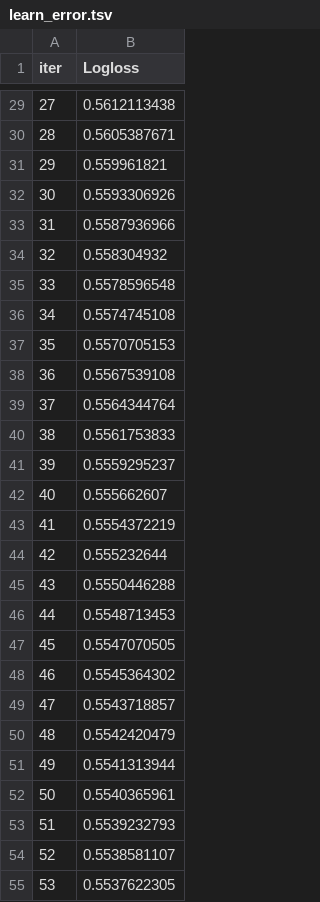
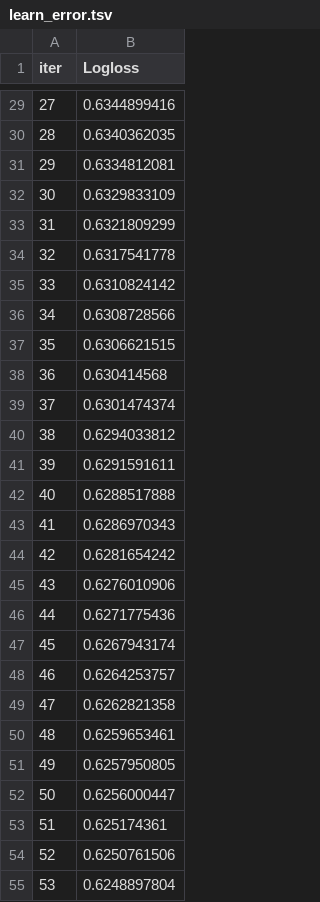
Before and after one commit to leonidlivshits/FeaturesAgentTeamFork, a TSV file: catboost_info/learn_error.tsv, drawn as a sheet; only a part is shown, gaps mark what is left out; the diff covers the shown part only.

```diff
--- a/catboost_info/learn_error.tsv
+++ b/catboost_info/learn_error.tsv
@@ -29,27 +29,27 @@ iter	Logloss
-27	0.5612113438
-28	0.5605387671
-29	0.559961821
-30	0.5593306926
-31	0.5587936966
-32	0.558304932
-33	0.5578596548
-34	0.5574745108
-35	0.5570705153
-36	0.5567539108
-37	0.5564344764
-38	0.5561753833
-39	0.5559295237
-40	0.555662607
-41	0.5554372219
-42	0.555232644
-43	0.5550446288
-44	0.5548713453
-45	0.5547070505
-46	0.5545364302
-47	0.5543718857
-48	0.5542420479
-49	0.5541313944
-50	0.5540365961
-51	0.5539232793
-52	0.5538581107
-53	0.5537622305
+27	0.6344899416
+28	0.6340362035
+29	0.6334812081
+30	0.6329833109
+31	0.6321809299
+32	0.6317541778
+33	0.6310824142
+34	0.6308728566
+35	0.6306621515
+36	0.630414568
+37	0.6301474374
+38	0.6294033812
+39	0.6291591611
+40	0.6288517888
+41	0.6286970343
+42	0.6281654242
+43	0.6276010906
+44	0.6271775436
+45	0.6267943174
+46	0.6264253757
+47	0.6262821358
+48	0.6259653461
+49	0.6257950805
+50	0.6256000447
+51	0.625174361
+52	0.6250761506
+53	0.6248897804
```
Also changed, not shown: 53 edited cells elsewhere in this file, catboost_info/time_left.tsv, 3 other files.
